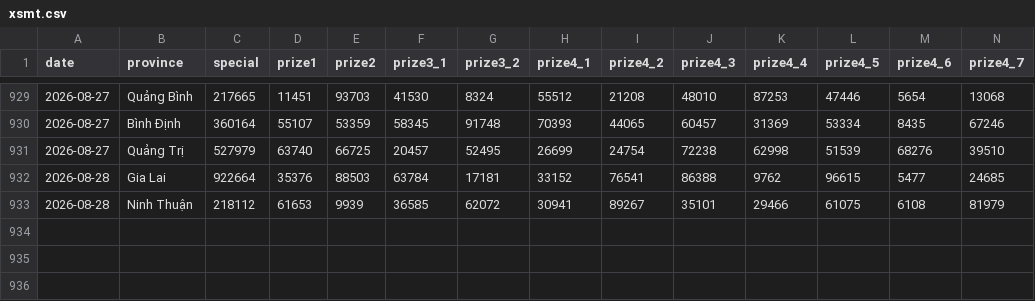
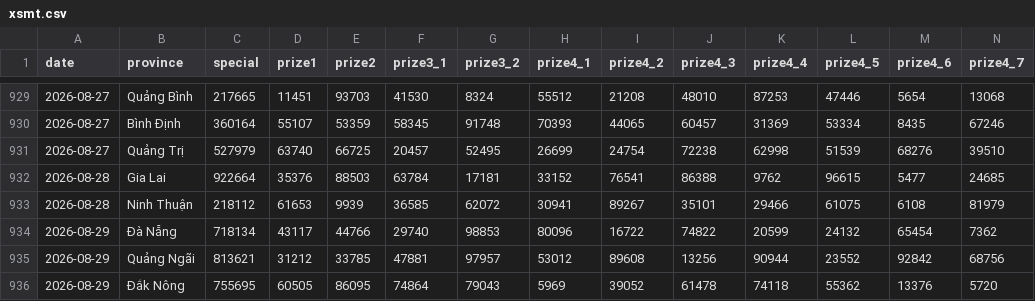
Before and after one commit to phuc341986/vietnam-lottery, a CSV file: data/xsmt.csv, drawn as a sheet; only a part is shown, gaps mark what is left out; rows hold the shown columns only; the diff names each change by its address in the sheet, - before the commit and + after, or states it on an @@ line.

```diff
--- a/data/xsmt.csv
+++ b/data/xsmt.csv
+row 934: 2026-08-29 | Đà Nẵng | 718134 | 43117 | 44766 | 29740 | 98853 | 80096 | 16722 | 74822 | 20599 | 24132 | 65454 | 7362
+row 935: 2026-08-29 | Quảng Ngãi | 813621 | 31212 | 33785 | 47881 | 97957 | 53012 | 89608 | 13256 | 90944 | 23552 | 92842 | 68756
+row 936: 2026-08-29 | Đắk Nông | 755695 | 60505 | 86095 | 74864 | 79043 | 5969 | 39052 | 61478 | 74118 | 55362 | 13376 | 5720
```
Also changed, not shown: data/xsmt-2-digits.csv, data/xsmt-sparse.csv, 8 other files.
